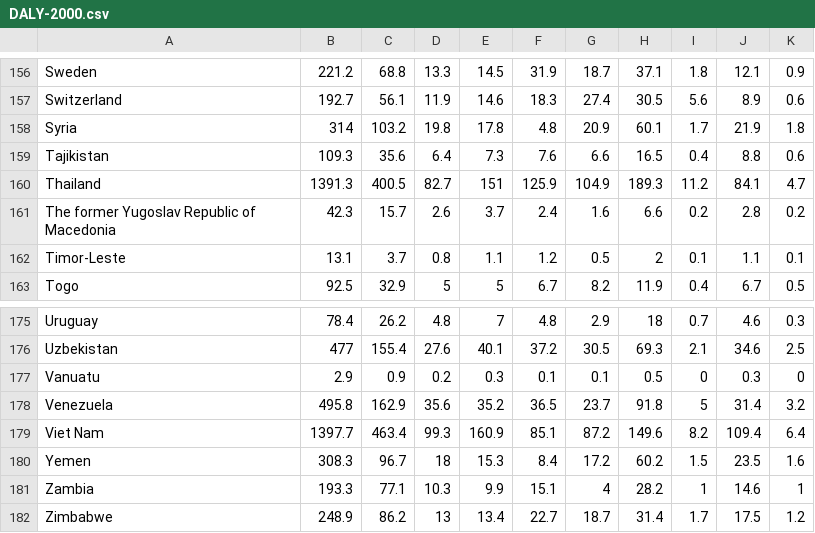
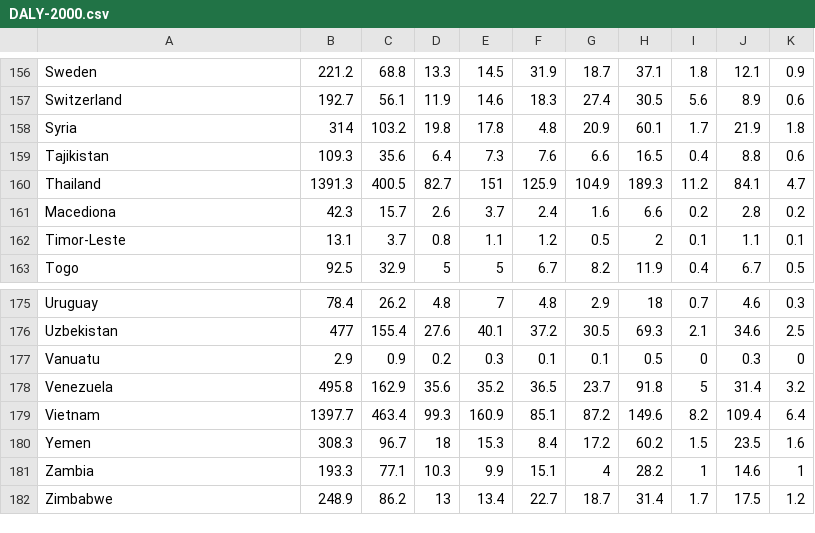
Before and after one commit to 10588094/Programmingproject, a CSV file: data/csv/DALY-2000.csv, drawn as a sheet; only a part is shown, gaps mark what is left out; the diff covers the shown part only.

```diff
--- a/data/csv/DALY-2000.csv
+++ b/data/csv/DALY-2000.csv
@@ -160,3 +160,3 @@ Tajikistan,109.3,35.6,6.4,7.3,7.6,6.6,16.5,0.4,8.8,0.6
 Thailand,1391.3,400.5,82.7,151,125.9,104.9,189.3,11.2,84.1,4.7
-The former Yugoslav Republic of Macedonia,42.3,15.7,2.6,3.7,2.4,1.6,6.6,0.2,2.8,0.2
+Macediona,42.3,15.7,2.6,3.7,2.4,1.6,6.6,0.2,2.8,0.2
 Timor-Leste,13.1,3.7,0.8,1.1,1.2,0.5,2,0.1,1.1,0.1
@@ -178,3 +178,3 @@ Vanuatu,2.9,0.9,0.2,0.3,0.1,0.1,0.5,0,0.3,0
 Venezuela,495.8,162.9,35.6,35.2,36.5,23.7,91.8,5,31.4,3.2
-Viet Nam,1397.7,463.4,99.3,160.9,85.1,87.2,149.6,8.2,109.4,6.4
+Vietnam,1397.7,463.4,99.3,160.9,85.1,87.2,149.6,8.2,109.4,6.4
 Yemen,308.3,96.7,18,15.3,8.4,17.2,60.2,1.5,23.5,1.6
```
Also changed, not shown: 7 edited cells elsewhere in this file, data/csv/DALY-2005.csv, data/csv/DALY-2010.csv, 16 other files.
